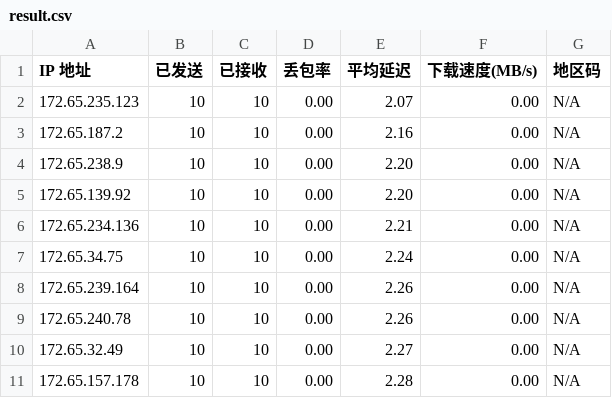
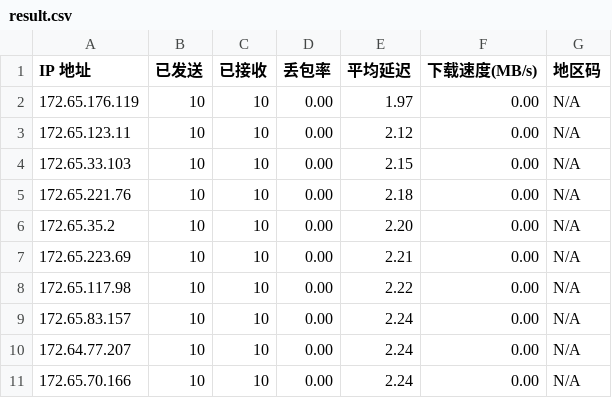
Before and after one commit to xsircn/XsopSpeed-IP, a CSV file: result.csv, drawn as a sheet.

```diff
--- a/result.csv
+++ b/result.csv
@@ -1,11 +1,11 @@
 IP 地址,已发送,已接收,丢包率,平均延迟,下载速度(MB/s),地区码
-172.65.235.123,10,10,0.00,2.07,0.00,N/A
-172.65.187.2,10,10,0.00,2.16,0.00,N/A
-172.65.238.9,10,10,0.00,2.20,0.00,N/A
-172.65.139.92,10,10,0.00,2.20,0.00,N/A
-172.65.234.136,10,10,0.00,2.21,0.00,N/A
-172.65.34.75,10,10,0.00,2.24,0.00,N/A
-172.65.239.164,10,10,0.00,2.26,0.00,N/A
-172.65.240.78,10,10,0.00,2.26,0.00,N/A
-172.65.32.49,10,10,0.00,2.27,0.00,N/A
-172.65.157.178,10,10,0.00,2.28,0.00,N/A
+172.65.176.119,10,10,0.00,1.97,0.00,N/A
+172.65.123.11,10,10,0.00,2.12,0.00,N/A
+172.65.33.103,10,10,0.00,2.15,0.00,N/A
+172.65.221.76,10,10,0.00,2.18,0.00,N/A
+172.65.35.2,10,10,0.00,2.20,0.00,N/A
+172.65.223.69,10,10,0.00,2.21,0.00,N/A
+172.65.117.98,10,10,0.00,2.22,0.00,N/A
+172.65.83.157,10,10,0.00,2.24,0.00,N/A
+172.64.77.207,10,10,0.00,2.24,0.00,N/A
+172.65.70.166,10,10,0.00,2.24,0.00,N/A
```
Also changed, not shown: 1 other file.
